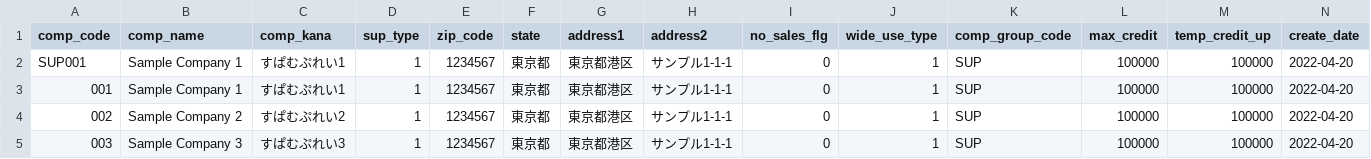
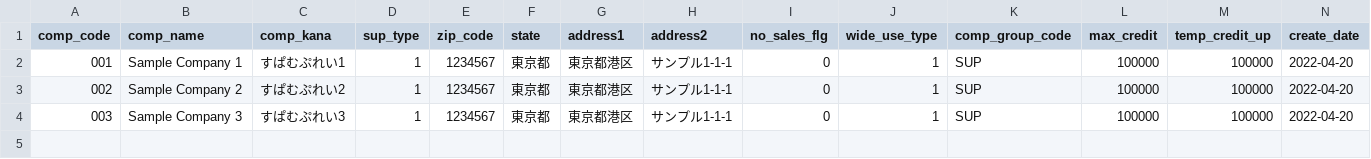
Before and after one commit to k2works/pragmatic-programing-exercise-2023, a CSV file: prisma/data/company.csv, drawn as a sheet; only a part is shown; rows hold the shown columns only; the diff names each change by its address in the sheet, - before the commit and + after, or states it on an @@ line.

```diff
--- a/prisma/data/company.csv
+++ b/prisma/data/company.csv
-row 2: SUP001 | Sample Company 1 | すぱむぷれい1 | 1 | 1234567 | 東京都 | 東京都港区 | サンプル1-1-1 | 0 | 1 | SUP | 100000 | 100000 | 2022-04-20
```
Also changed, not shown: prisma/data/companyCategoryGroup.csv, prisma/data/customer.csv, 5 other files.
